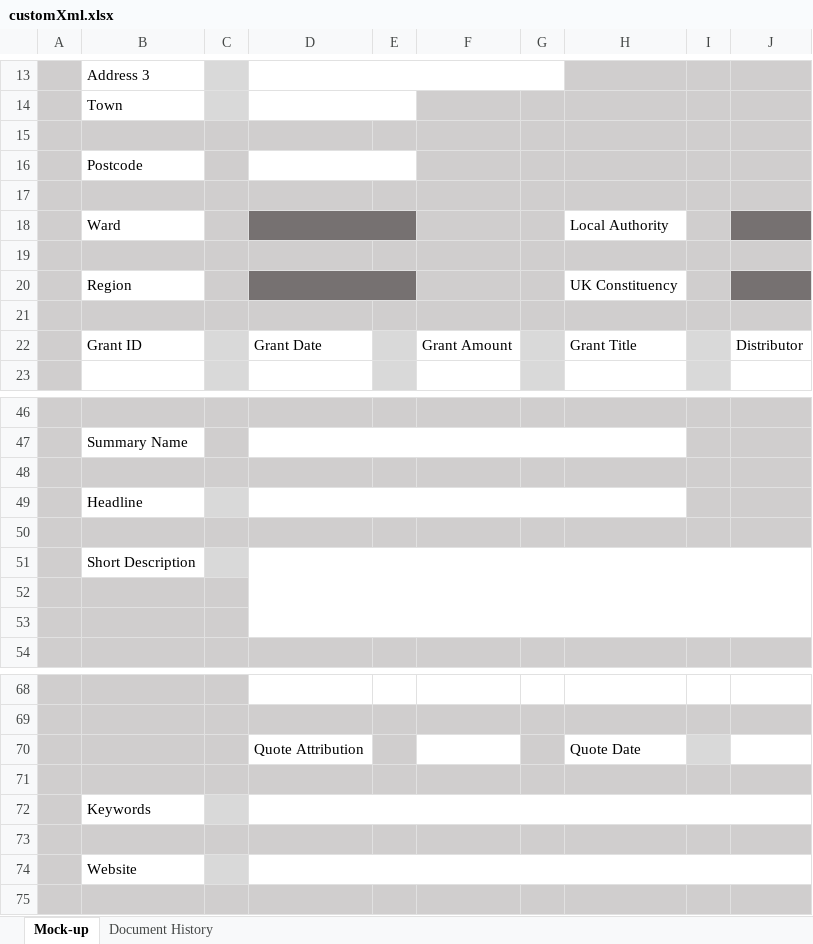
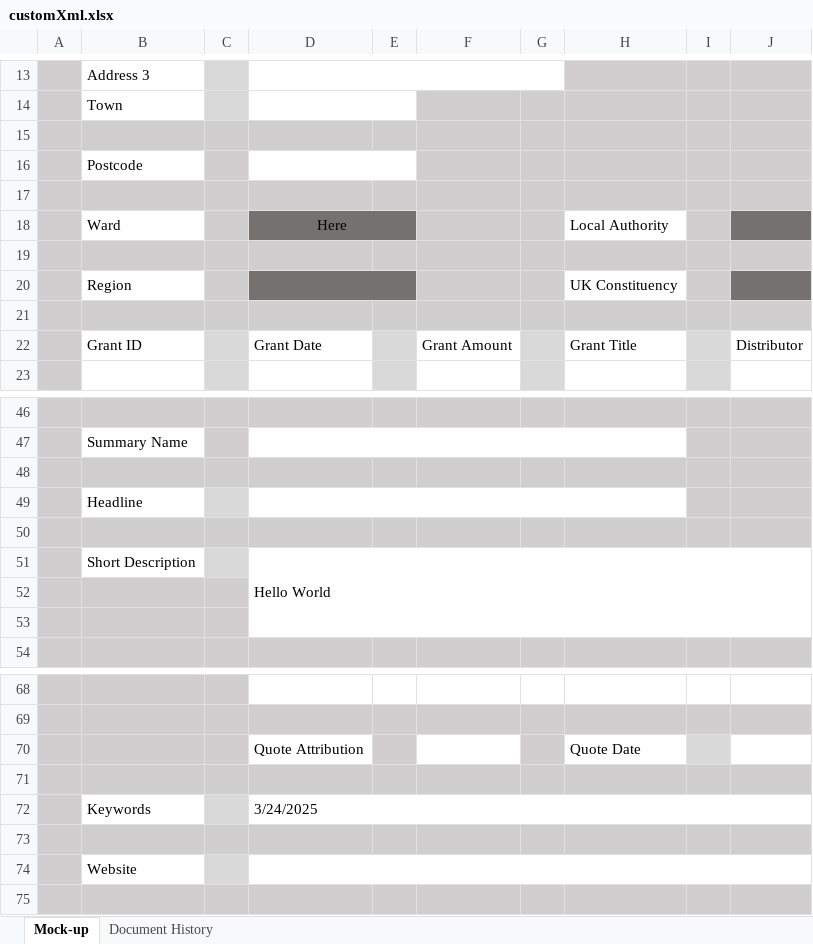
Before and after one commit to felipenoris/XLSX.jl, an Excel workbook: data/customXml.xlsx, sheet Mock-up, drawn as a sheet; only a part is shown, gaps mark what is left out; values as stored, in another font and other column widths than the file's, no borders; charts and pictures not drawn; the diff names each change by its address in the sheet, - before the commit and + after, or states it on an @@ line.

```diff
--- a/data/customXml.xlsx (sheet Mock-up)
+++ b/data/customXml.xlsx (sheet Mock-up)
-D18: (empty)
+D18: Here
-D51: (empty)
+D51: Hello World
-D72: (empty)
+D72: 3/24/2025
```
Also changed, not shown: 4 other files.
